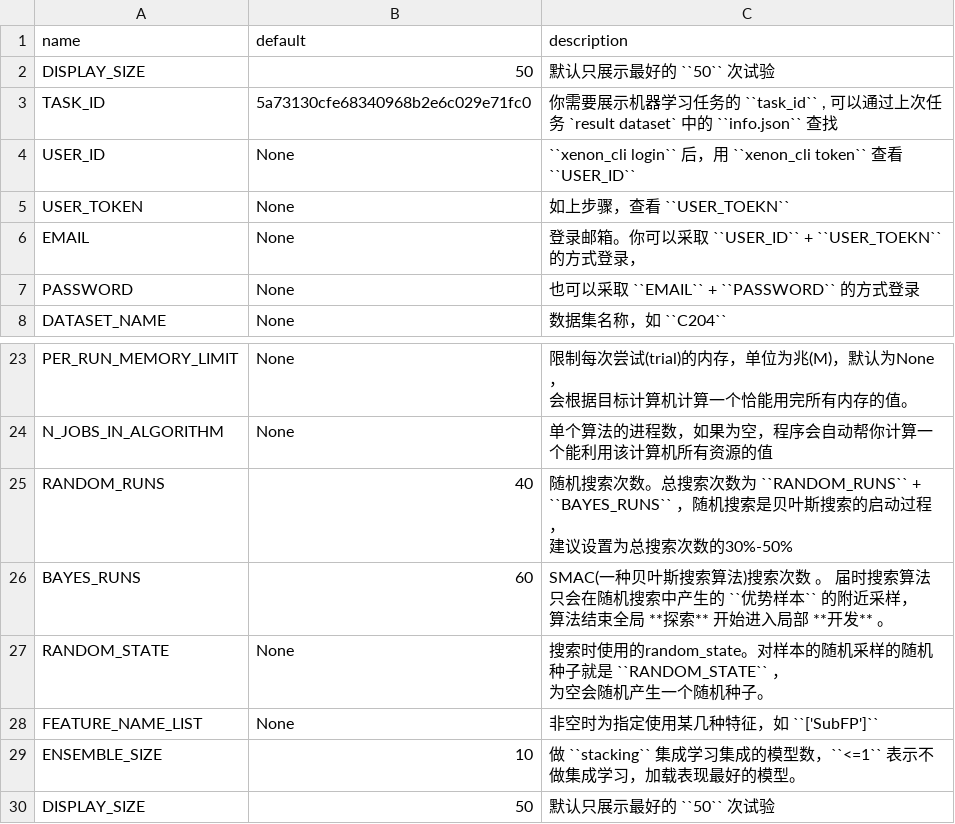
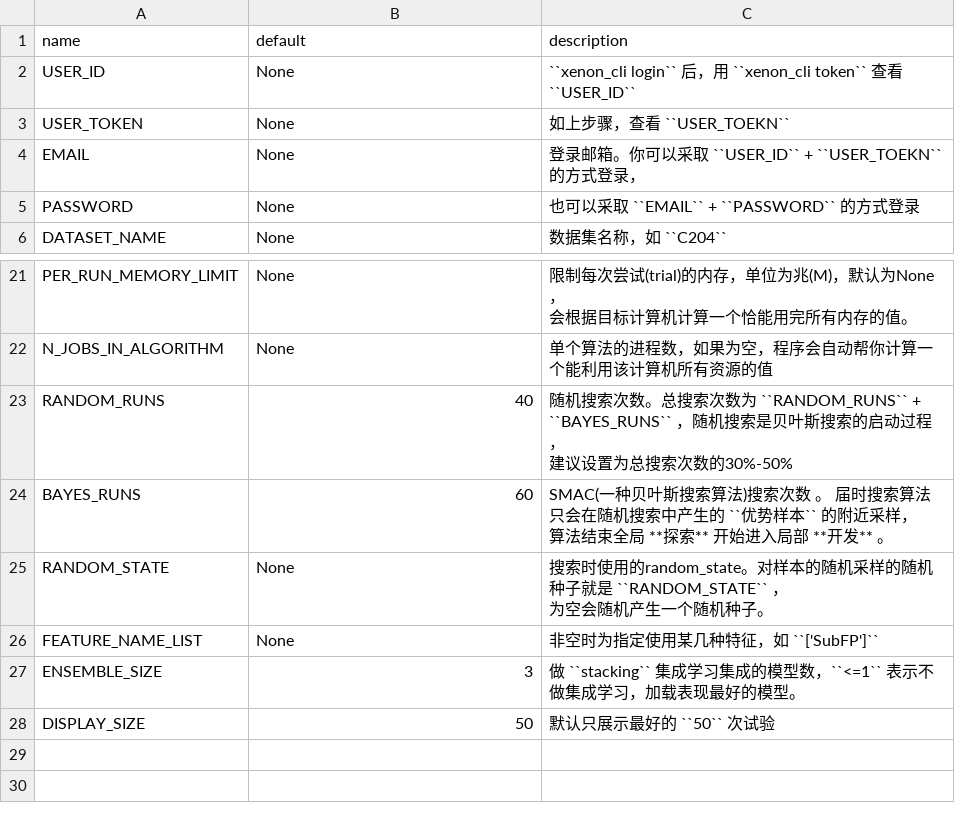
Before and after one commit to auto-flow/xenon, a CSV file: docs/env_table/search.csv, drawn as a sheet; only a part is shown, gaps mark what is left out.

```diff
--- a/docs/env_table/search.csv
+++ b/docs/env_table/search.csv
@@ -1,4 +1,2 @@
 name,default,description
-DISPLAY_SIZE,50,默认只展示最好的 ``50`` 次试验
-TASK_ID,5a73130cfe68340968b2e6c029e71fc0,"你需要展示机器学习任务的 ``task_id`` , 可以通过上次任务 `result dataset` 中的 ``info.json`` 查找"
 USER_ID,None, ``xenon_cli login`` 后，用 ``xenon_cli token`` 查看 ``USER_ID``
@@ -40,3 +38,3 @@ RANDOM_STATE,None,"搜索时使用的random_state。对样本的随机采样的
 FEATURE_NAME_LIST,None,非空时为指定使用某几种特征，如 ``['SubFP']``
-ENSEMBLE_SIZE,10,做 ``stacking`` 集成学习集成的模型数，``<=1`` 表示不做集成学习，加载表现最好的模型。
+ENSEMBLE_SIZE,3,做 ``stacking`` 集成学习集成的模型数，``<=1`` 表示不做集成学习，加载表现最好的模型。
 DISPLAY_SIZE,50,默认只展示最好的 ``50`` 次试验
```
Also changed, not shown: 7 other files.
